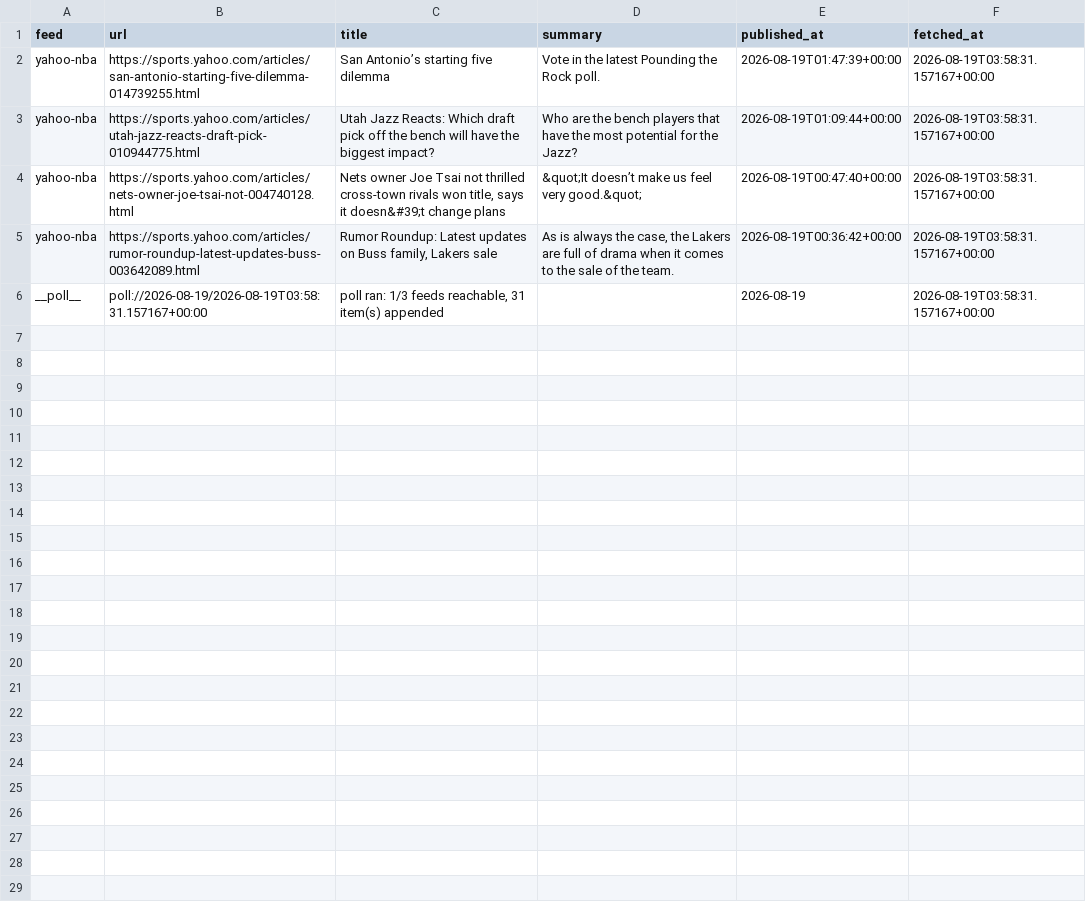
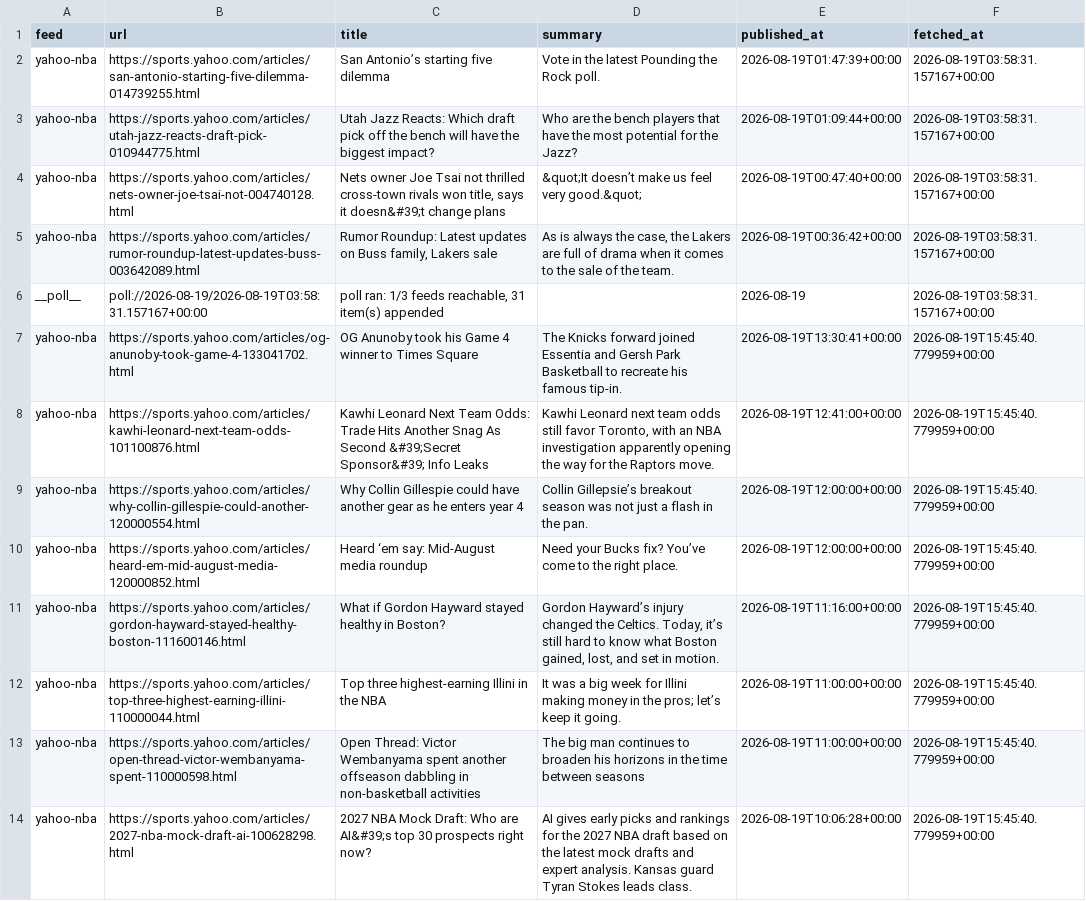
Before and after one commit to calvingtf/Mico-NBA, a CSV file: archive/rss/2026-08-19.csv, drawn as a sheet; only a part is shown; the diff covers the shown part only; the diff names each change by its address in the sheet, - before the commit and + after, or states it on an @@ line.

```diff
--- a/archive/rss/2026-08-19.csv
+++ b/archive/rss/2026-08-19.csv
+row 7: yahoo-nba | https://sports.yahoo.com/articles/og-anunoby-took-game-4-133041702.html | OG Anunoby took his Game 4 winner to Times Square | The Knicks forward joined Essentia and Gersh Park Basketball to recreate his famous tip-in. | 2026-08-19T13:30:41+00:00 | 2026-08-19T15:45:40.779959+00:00
+row 8: yahoo-nba | https://sports.yahoo.com/articles/kawhi-leonard-next-team-odds-101100876.html | Kawhi Leonard Next Team Odds: Trade Hits Another Snag As Second &#39;Secret Sponsor&#39; Info Leaks | Kawhi Leonard next team odds still favor Toronto, with an NBA investigation apparently opening the way for the Raptors move. | 2026-08-19T12:41:00+00:00 | 2026-08-19T15:45:40.779959+00:00
+row 9: yahoo-nba | https://sports.yahoo.com/articles/why-collin-gillespie-could-another-120000554.html | Why Collin Gillespie could have another gear as he enters year 4 | Collin Gillepsie’s breakout season was not just a flash in the pan. | 2026-08-19T12:00:00+00:00 | 2026-08-19T15:45:40.779959+00:00
+row 10: yahoo-nba | https://sports.yahoo.com/articles/heard-em-mid-august-media-120000852.html | Heard ‘em say: Mid-August media roundup | Need your Bucks fix? You’ve come to the right place. | 2026-08-19T12:00:00+00:00 | 2026-08-19T15:45:40.779959+00:00
+row 11: yahoo-nba | https://sports.yahoo.com/articles/gordon-hayward-stayed-healthy-boston-111600146.html | What if Gordon Hayward stayed healthy in Boston? | Gordon Hayward’s injury changed the Celtics. Today, it’s still hard to know what Boston gained, lost, and set in motion. | 2026-08-19T11:16:00+00:00 | 2026-08-19T15:45:40.779959+00:00
+row 12: yahoo-nba | https://sports.yahoo.com/articles/top-three-highest-earning-illini-110000044.html | Top three highest-earning Illini in the NBA | It was a big week for Illini making money in the pros; let’s keep it going. | 2026-08-19T11:00:00+00:00 | 2026-08-19T15:45:40.779959+00:00
+row 13: yahoo-nba | https://sports.yahoo.com/articles/open-thread-victor-wembanyama-spent-110000598.html | Open Thread: Victor Wembanyama spent another offseason dabbling in non-basketball activities | The big man continues to broaden his horizons in the time between seasons | 2026-08-19T11:00:00+00:00 | 2026-08-19T15:45:40.779959+00:00
+row 14: yahoo-nba | https://sports.yahoo.com/articles/2027-nba-mock-draft-ai-100628298.html | 2027 NBA Mock Draft: Who are AI&#39;s top 30 prospects right now? | AI gives early picks and rankings for the 2027 NBA draft based on the latest mock drafts and expert analysis. Kansas guard Tyran Stokes leads class. | 2026-08-19T10:06:28+00:00 | 2026-08-19T15:45:40.779959+00:00
```
Also changed, not shown: 8 added rows elsewhere in this file.
